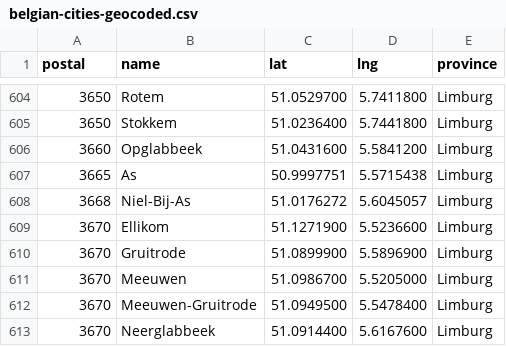
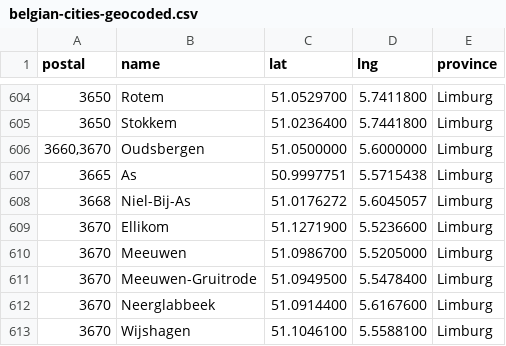
Before and after one commit to spatie/belgian-cities-geocoded, a CSV file: belgian-cities-geocoded.csv, drawn as a sheet; only a part is shown, gaps mark what is left out; the shorter side is filled out with more unchanged rows.

Commit message:
:globe_with_meridians: Oudsbergen merge

```diff
--- a/belgian-cities-geocoded.csv
+++ b/belgian-cities-geocoded.csv
@@ -605,3 +605,3 @@
 3650,"Stokkem",51.0236400,5.7441800,"Limburg"
-3660,"Opglabbeek",51.0431600,5.5841200,"Limburg"
+"3660,3670","Oudsbergen",51.0500000,5.6000000,"Limburg"
 3665,"As",50.9997751,5.5715438,"Limburg"
@@ -609,3 +609,2 @@
 3670,"Ellikom",51.1271900,5.5236600,"Limburg"
-3670,"Gruitrode",51.0899900,5.5896900,"Limburg"
 3670,"Meeuwen",51.0986700,5.5205000,"Limburg"
```
